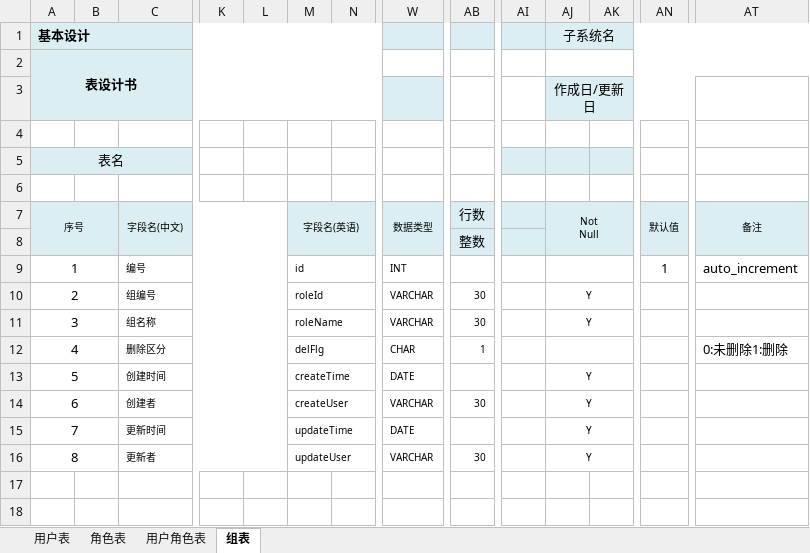
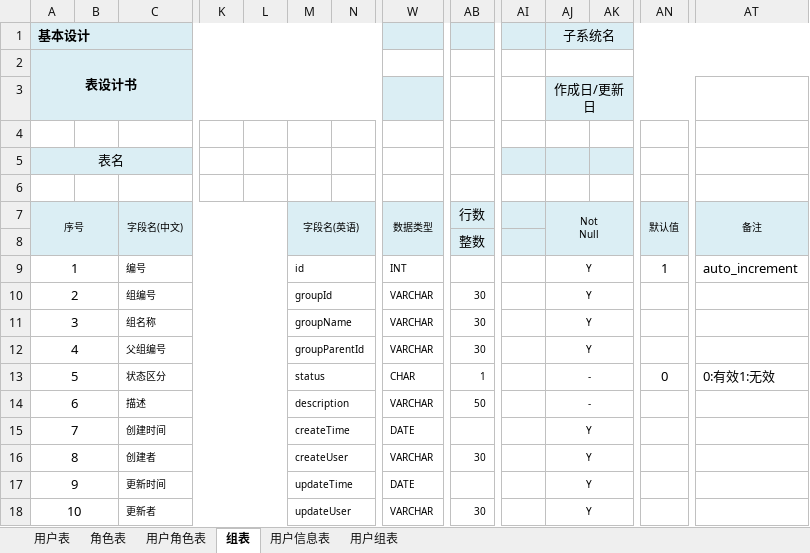
Before and after one commit to gaozhenchuan/itesting, an Excel workbook: src/main/resources/mapper/database/表设计/系统表/用户权限管理/用户权限管理.xlsm, sheet 组表, drawn as a sheet; only a part is shown, gaps mark what is left out; values as stored, in another font and other column widths than the file's, no borders; charts and pictures not drawn; removed rows and columns are numbered as before the commit, all else as after; rows hold the shown columns only; the diff names each change by its address in the sheet, - before the commit and + after, or states it on an @@ line.

```diff
--- a/src/main/resources/mapper/database/表设计/系统表/用户权限管理/用户权限管理.xlsm (sheet 组表)
+++ b/src/main/resources/mapper/database/表设计/系统表/用户权限管理/用户权限管理.xlsm (sheet 组表)
+sheet tab: 用户信息表
+sheet tab: 用户组表
-AJ9 (子系统名): (empty)
+AJ9 (子系统名): Y
-M10: roleId
+M10: groupId
-M11: roleName
+M11: groupName
-row 12: 4 |  | 删除区分 |  |  | delFlg |  | CHAR | 1 |  |  |  |  | 0:未删除1:删除
+row 12: 4 |  | 父组编号 |  |  | groupParentId |  | VARCHAR | 30 |  | Y
+row 13: 5 |  | 状态区分 |  |  | status |  | CHAR | 1 |  | - |  | 0 | 0:有效1:无效
+row 14: 6 |  | 描述 |  |  | description |  | VARCHAR | 50 |  | -
@@ column A (基本设计) renumbered from row 15 down @@
```
Also changed, not shown: sheet 角色表, sheet 用户表, sheet 用户角色表, charts or pictures, 7 other files.
